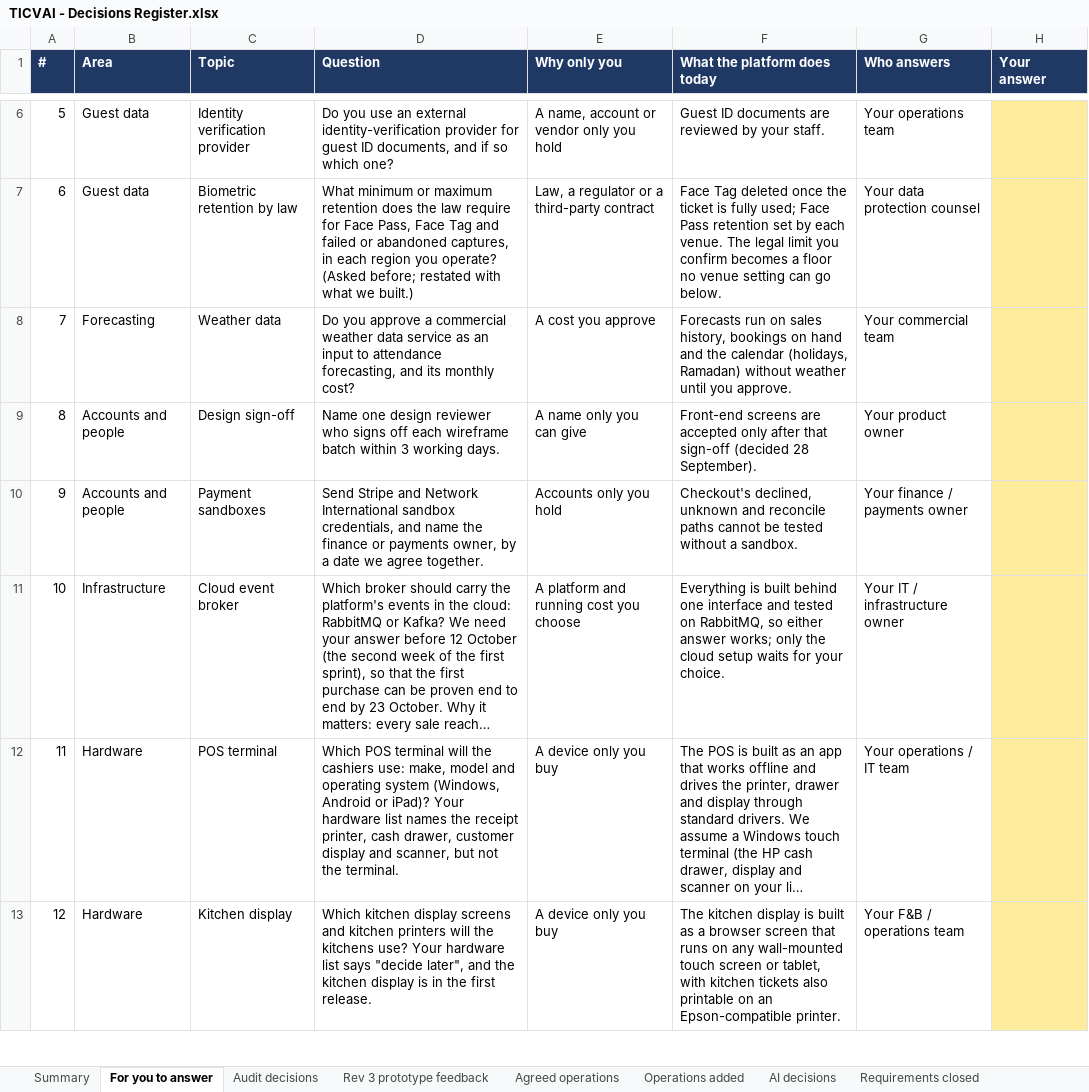
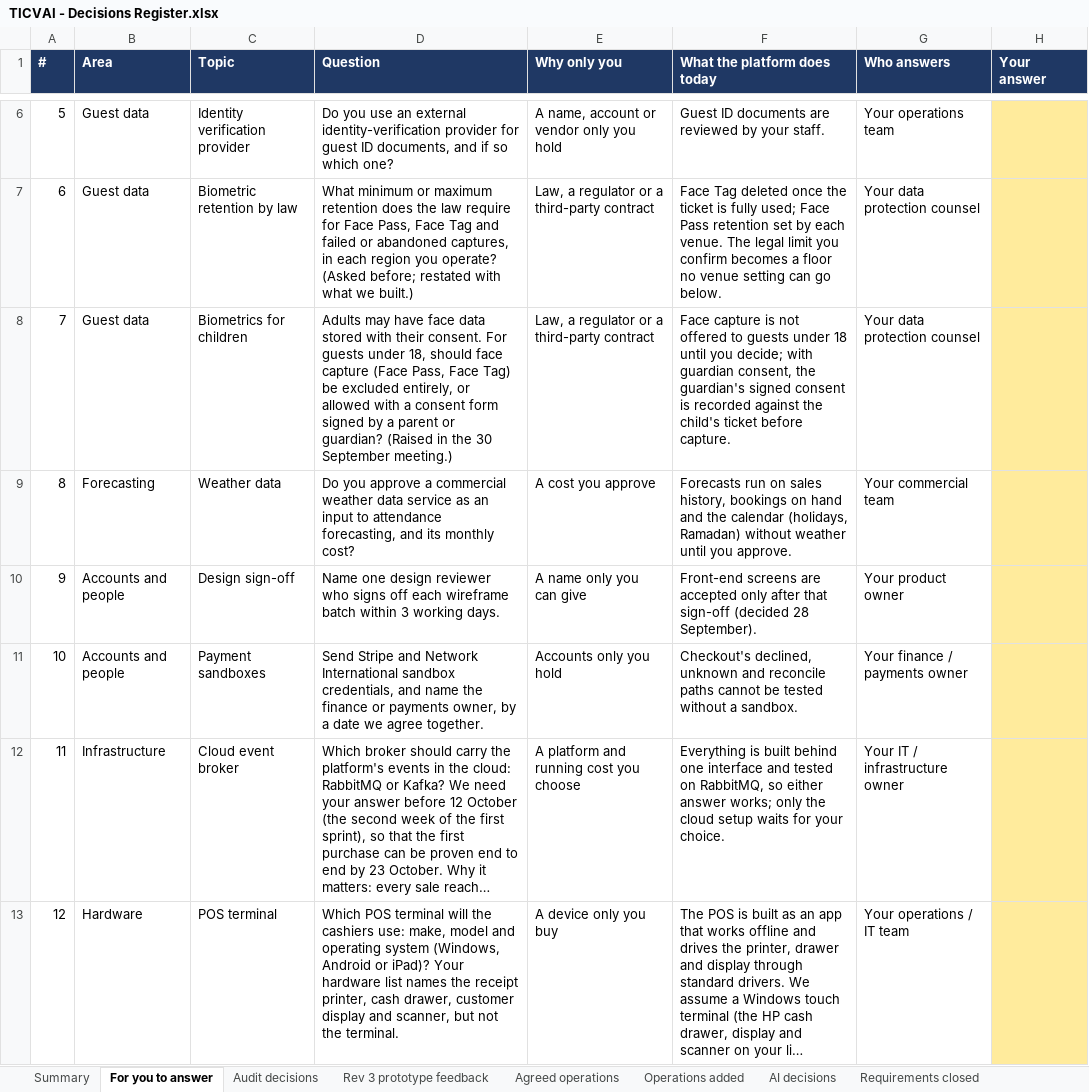
Before and after one commit to Diretide298/Solution_Architecture, an Excel workbook: ticvai/handoff/TICVAI - Decisions Register.xlsx, sheet For you to answer, drawn as a sheet; only a part is shown, gaps mark what is left out; the shorter side is filled out with more unchanged rows; long unchanged cells end in …; values as stored, in another font and other column widths than the file's, no borders; addresses are those after the commit; the diff names each change by its address in the sheet, - before the commit and + after, or states it on an @@ line.

```diff
--- a/ticvai/handoff/TICVAI - Decisions Register.xlsx (sheet For you to answer)
+++ b/ticvai/handoff/TICVAI - Decisions Register.xlsx (sheet For you to answer)
+row 8: 7 | Guest data | Biometrics for children | Adults may have face data stored with their consent. For guests under 18, should face capture (Face Pass, Face Tag) be excluded entirely, or allowed with a consent form signed by a parent or guardian? (Raised in the 30 September meeting.) | Law, a regulator or a third-party contract | Face capture is not offered to guests under 18 until you decide; with guardian consent, the guardian's signed consent is recorded against the child's ticket before capture. | Your data protection counsel
@@ column A (#) renumbered from row 9 down @@
```
Also changed, not shown: sheet Summary, 2 other files.
